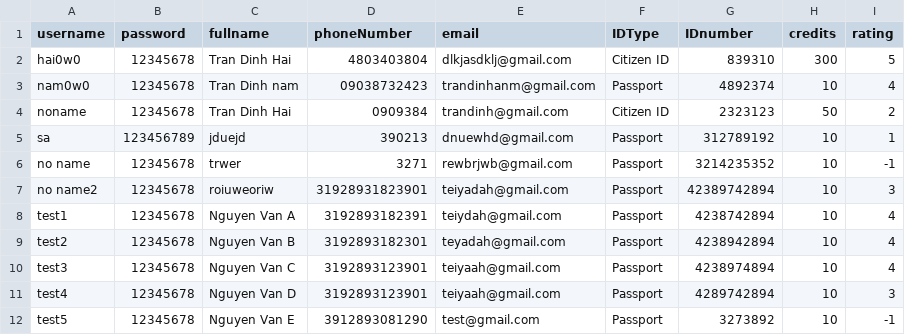
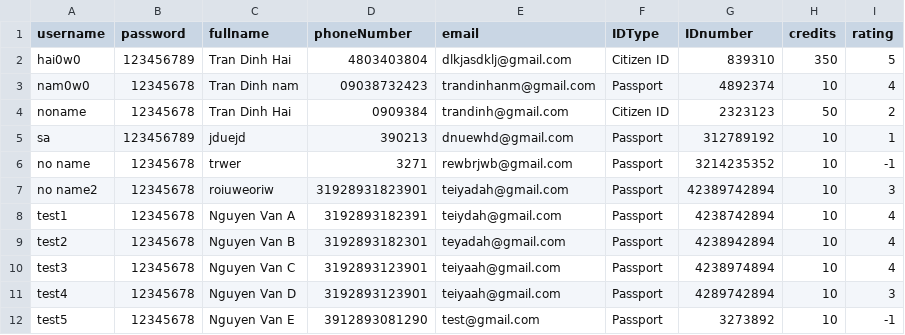
Before and after one commit to hai0w0/carpooling-application-RMIT, a CSV file: src/members.csv, drawn as a sheet.

```diff
--- a/src/members.csv
+++ b/src/members.csv
@@ -1,3 +1,3 @@
 username,password,fullname,phoneNumber,email,IDType,IDnumber,credits,rating
-hai0w0,12345678,Tran Dinh Hai,4803403804,dlkjasdklj@gmail.com,Citizen ID,839310,300,5
+hai0w0,123456789,Tran Dinh Hai,4803403804,dlkjasdklj@gmail.com,Citizen ID,839310,350,5
 nam0w0,12345678,Tran Dinh nam,09038732423,trandinhanm@gmail.com,Passport,4892374,10,4
```
Also changed, not shown: src/bookingRequests.csv, src/carpool.csv, 3 other files.
